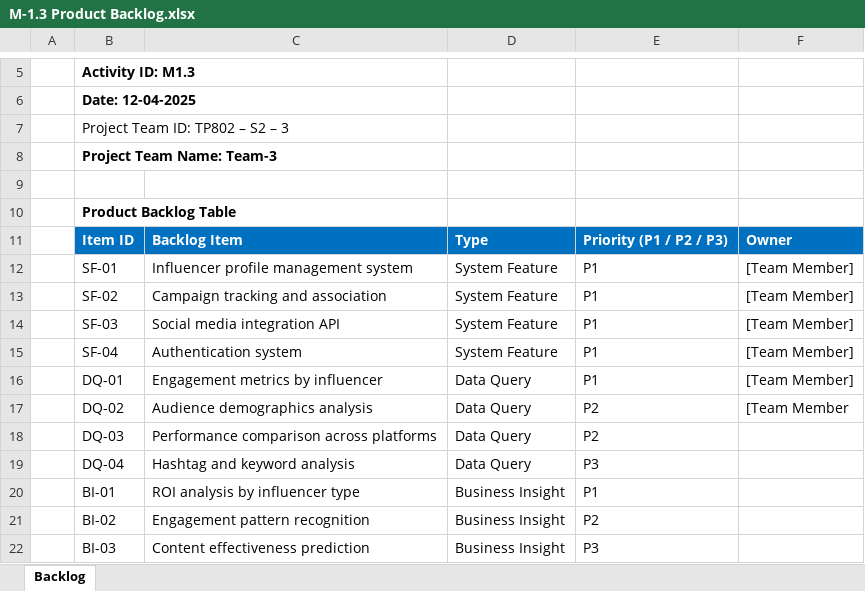
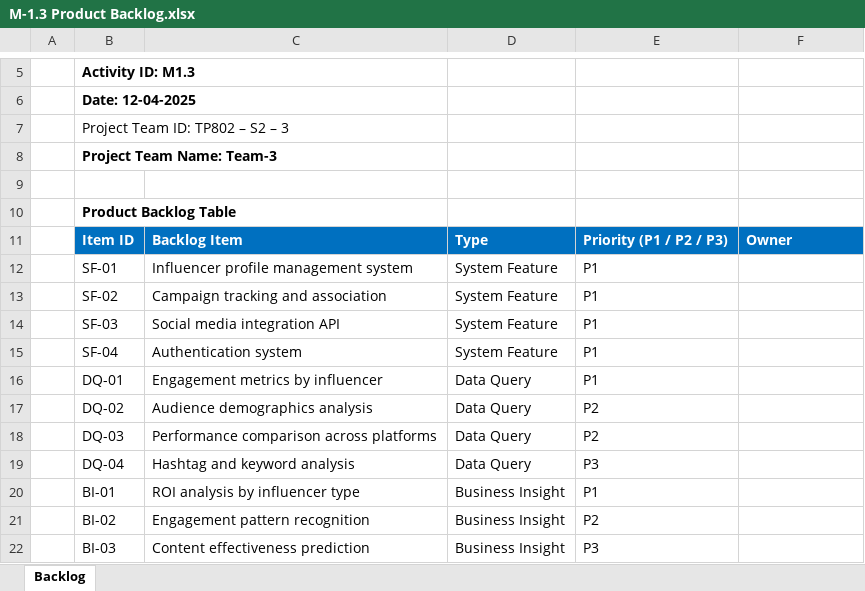
Before and after one commit to himuexe/Influencer-Engagement-Tracker, an Excel workbook: Submissions/M1/M-1.3 Product Backlog.xlsx, sheet Backlog, drawn as a sheet; only a part is shown, gaps mark what is left out; values as stored, in another font and other column widths than the file's, no borders; table styles not drawn; the diff names each change by its address in the sheet, - before the commit and + after, or states it on an @@ line.

```diff
--- a/Submissions/M1/M-1.3 Product Backlog.xlsx (sheet Backlog)
+++ b/Submissions/M1/M-1.3 Product Backlog.xlsx (sheet Backlog)
-F12:F16: [Team Member]
+F12:F16: (empty)
-F17: [Team Member
+F17: (empty)
```
Also changed, not shown: Submissions/M1/M-1.5 Clarification_Log.xlsx, 3 other files.
